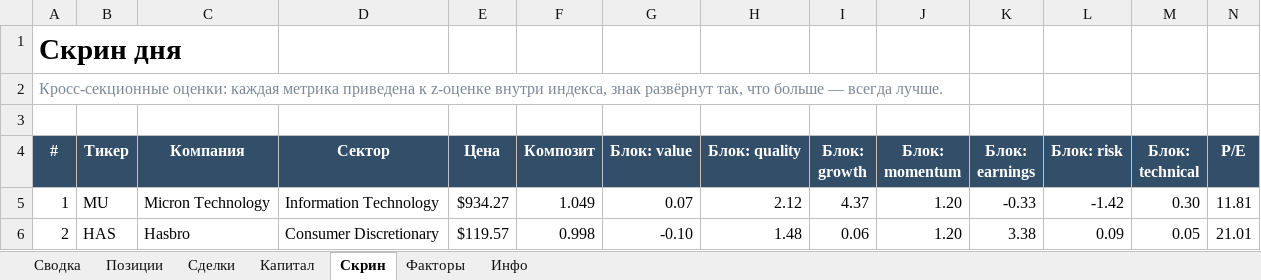
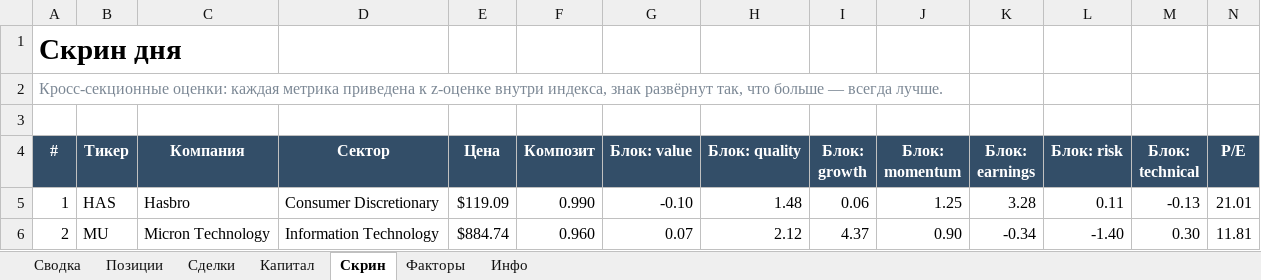
Before and after one commit to Vitoldinijs/sp500-screener, an Excel workbook: Portfolio.xlsx, sheet Скрин, drawn as a sheet; only a part is shown; values as stored, in another font and other column widths than the file's, no borders; conditional formats not drawn; the diff covers the shown part only; the diff names each change by its address in the sheet, - before the commit and + after, or states it on an @@ line.

```diff
--- a/Portfolio.xlsx (sheet Скрин)
+++ b/Portfolio.xlsx (sheet Скрин)
-B5 (Тикер): MU
+B5 (Тикер): HAS
-C5 (Компания): Micron Technology
+C5 (Компания): Hasbro
-D5 (Сектор): Information Technology
+D5 (Сектор): Consumer Discretionary
-E5 (Цена): $934.27
+E5 (Цена): $119.09
-F5 (Композит): 1.049
+F5 (Композит): 0.990
-G5 (Блок: value): 0.07
+G5 (Блок: value): -0.10
-H5 (Блок: quality): 2.12
+H5 (Блок: quality): 1.48
-I5 (Блок: growth): 4.37
+I5 (Блок: growth): 0.06
-J5 (Блок: momentum): 1.20
+J5 (Блок: momentum): 1.25
-K5 (Блок: earnings): -0.33
+K5 (Блок: earnings): 3.28
-L5 (Блок: risk): -1.42
+L5 (Блок: risk): 0.11
-M5 (Блок: technical): 0.30
+M5 (Блок: technical): -0.13
-N5 (P/E): 11.81
+N5 (P/E): 21.01
-B6 (Тикер): HAS
+B6 (Тикер): MU
-C6 (Компания): Hasbro
+C6 (Компания): Micron Technology
-D6 (Сектор): Consumer Discretionary
+D6 (Сектор): Information Technology
-E6 (Цена): $119.57
+E6 (Цена): $884.74
-F6 (Композит): 0.998
+F6 (Композит): 0.960
-G6 (Блок: value): -0.10
+G6 (Блок: value): 0.07
-H6 (Блок: quality): 1.48
+H6 (Блок: quality): 2.12
-I6 (Блок: growth): 0.06
+I6 (Блок: growth): 4.37
-J6 (Блок: momentum): 1.20
+J6 (Блок: momentum): 0.90
-K6 (Блок: earnings): 3.38
+K6 (Блок: earnings): -0.34
-L6 (Блок: risk): 0.09
+L6 (Блок: risk): -1.40
-M6 (Блок: technical): 0.05
+M6 (Блок: technical): 0.30
-N6 (P/E): 21.01
+N6 (P/E): 11.81
```
Also changed, not shown: 628 edited cells elsewhere in this sheet, sheet Позиции, sheet Сводка, sheet Капитал, sheet Инфо, charts or pictures, 9 other files.
